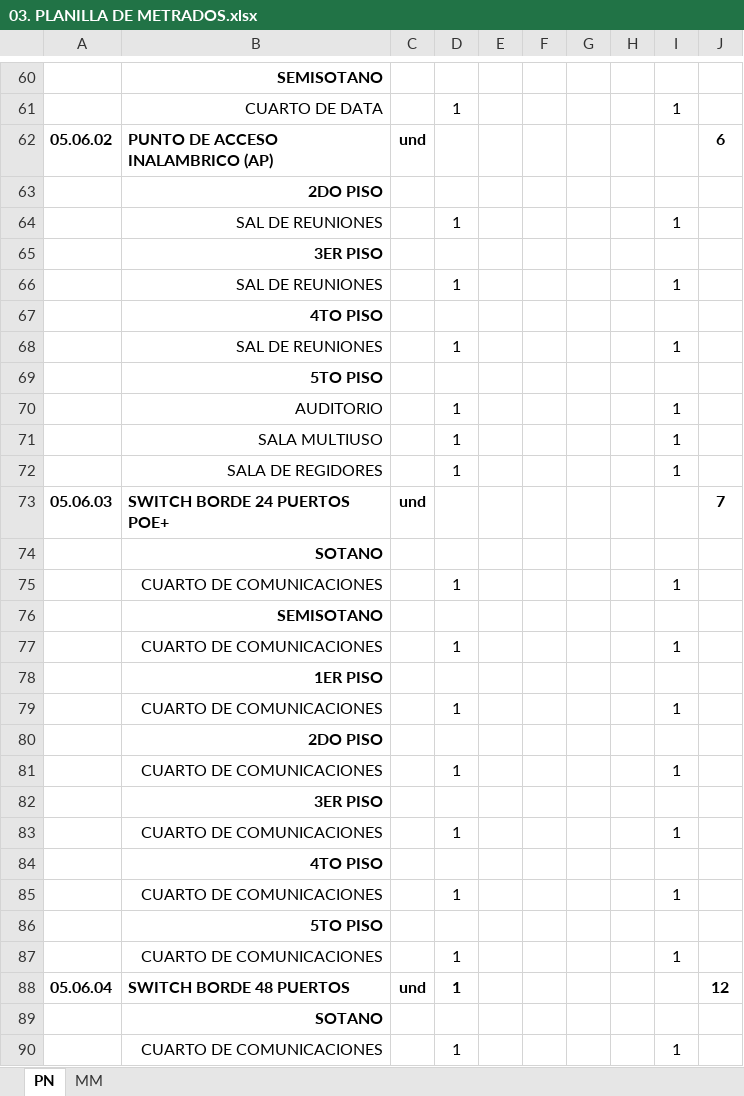
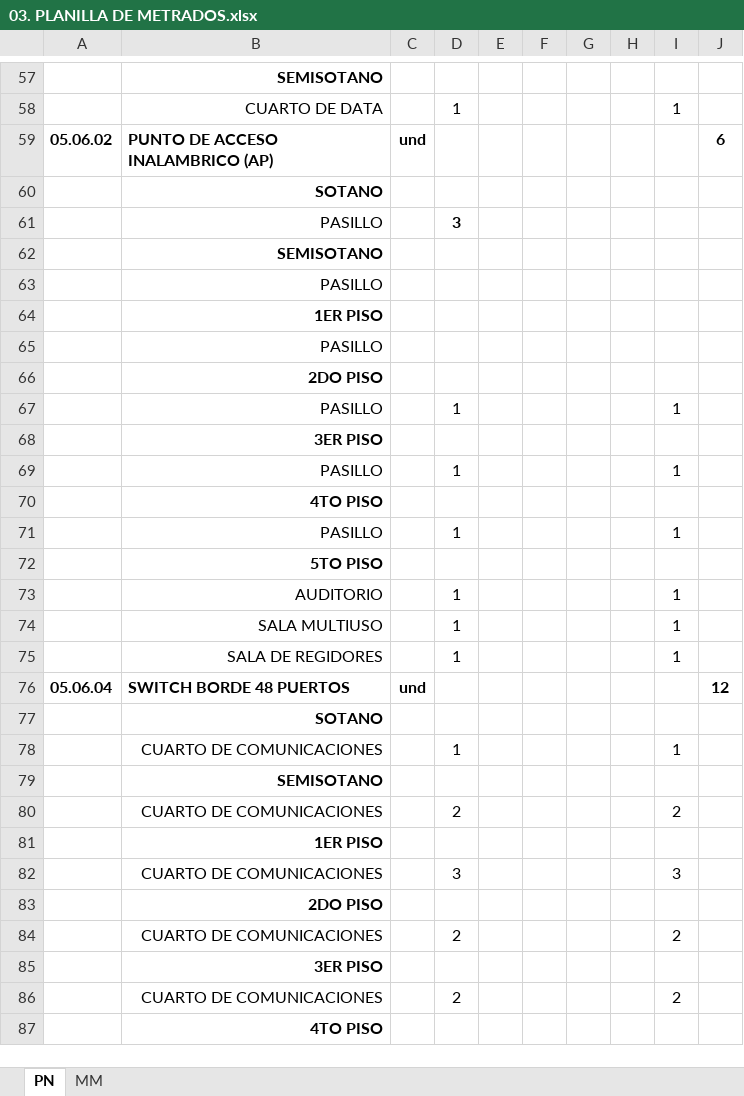
Before and after one commit to mrlivano/TIC-PALACIO, an Excel workbook: AMPLIACION 05 TIC/03. METRADOS TIC/03. PLANILLA DE METRADOS.xlsx, sheet PN, drawn as a sheet; only a part is shown, gaps mark what is left out; the shorter side is filled out with more unchanged rows; values as stored, in another font and other column widths than the file's, no borders; removed rows and columns are numbered as before the commit, all else as after; the diff covers the shown part only; the diff names each change by its address in the sheet, - before the commit and + after, or states it on an @@ line.

```diff
--- a/AMPLIACION 05 TIC/03. METRADOS TIC/03. PLANILLA DE METRADOS.xlsx (sheet PN)
+++ b/AMPLIACION 05 TIC/03. METRADOS TIC/03. PLANILLA DE METRADOS.xlsx (sheet PN)
@@ row 74 moved to row 60: SOTANO @@
+row 61:  | PASILLO |  | 3
@@ row 56 moved to row 62: SEMISOTANO @@
+row 63:  | PASILLO
@@ row 78 moved to row 64: 1ER PISO @@
+row 65:  | PASILLO
-B67: SAL DE REUNIONES
+B67: PASILLO
-B69: SAL DE REUNIONES
+B69: PASILLO
-B71: SAL DE REUNIONES
+B71: PASILLO
-row 73: 05.06.03 | SWITCH BORDE 24 PUERTOS POE+ | und |  |  |  |  |  |  | 7
-row 75:  | CUARTO DE COMUNICACIONES |  | 1 |  |  |  |  | 1
@@ row 76 moved to row 93: SEMISOTANO @@
-row 77:  | CUARTO DE COMUNICACIONES |  | 1 |  |  |  |  | 1
-row 79:  | CUARTO DE COMUNICACIONES |  | 1 |  |  |  |  | 1
-row 80:  | 2DO PISO
-row 81:  | CUARTO DE COMUNICACIONES |  | 1 |  |  |  |  | 1
-row 82:  | 3ER PISO
-row 83:  | CUARTO DE COMUNICACIONES |  | 1 |  |  |  |  | 1
-row 84:  | 4TO PISO
-row 85:  | CUARTO DE COMUNICACIONES |  | 1 |  |  |  |  | 1
-row 86:  | 5TO PISO
-row 87:  | CUARTO DE COMUNICACIONES |  | 1 |  |  |  |  | 1
-D76: 1
+D76: (empty)
```
Also changed, not shown: 3 added rows, 2 removed rows and 21 edited cells elsewhere in this sheet, formulas that keep their value, AMPLIACION 05 TIC/02. PRESUPUESTO TIC/2.PRESUPUESTO TIC.xlsx, 2 other files.
